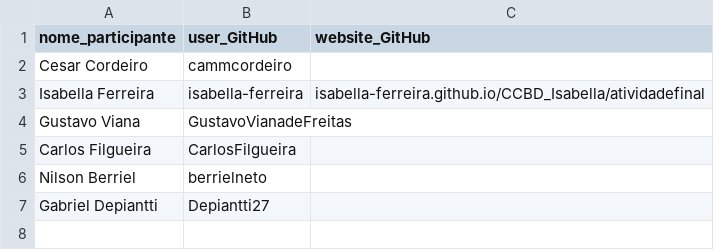
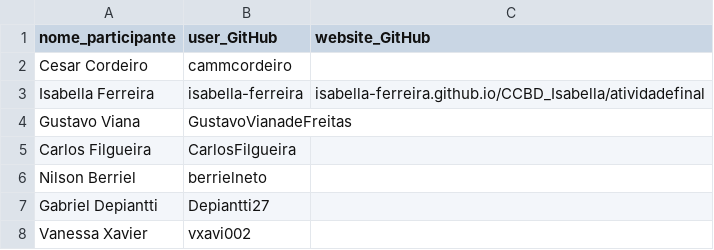
Before and after one commit to nafpmelo/CCBD_atividade4, a CSV file: participantes.csv, drawn as a sheet; the diff names each change by its address in the sheet, - before the commit and + after, or states it on an @@ line.

Commit message:
Nome adicionado

```diff
--- a/participantes.csv
+++ b/participantes.csv
+row 8: Vanessa Xavier | vxavi002
```
